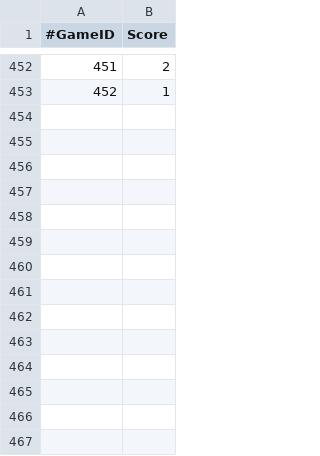
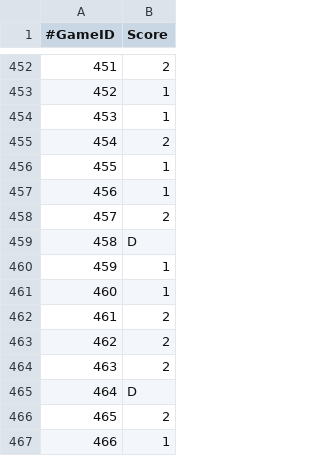
Before and after one commit to Erebusaur/elo_bot, a CSV file: api/data/scores.csv, drawn as a sheet; only a part is shown, gaps mark what is left out.

```diff
--- a/api/data/scores.csv
+++ b/api/data/scores.csv
@@ -453 +453,15 @@
 452,1
+453,1
+454,2
+455,1
+456,1
+457,2
+458,D
+459,1
+460,1
+461,2
+462,2
+463,2
+464,D
+465,2
+466,1
```
Also changed, not shown: api/data/games.csv.
